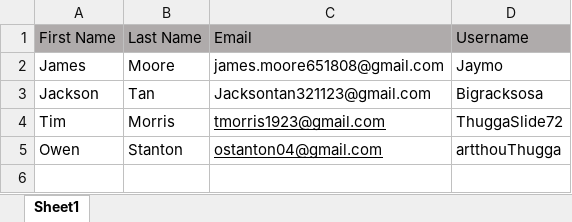
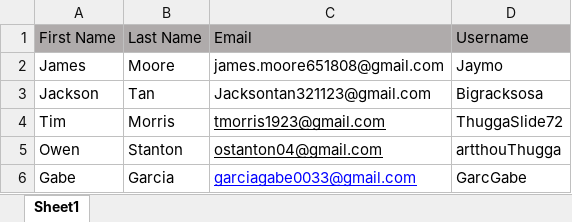
Before and after one commit to James-Moore1808/Are-You-Sharper-Than-A-Sportsbook, an Excel workbook: accounts.xlsx, sheet Sheet1, drawn as a sheet; values as stored, in another font and other column widths than the file's, no borders; the diff names each change by its address in the sheet, - before the commit and + after, or states it on an @@ line.

```diff
--- a/accounts.xlsx (sheet Sheet1)
+++ b/accounts.xlsx (sheet Sheet1)
+row 6: Gabe | Garcia | garciagabe0033@gmail.com | GarcGabe
```
Also changed, not shown: 1 other file.
